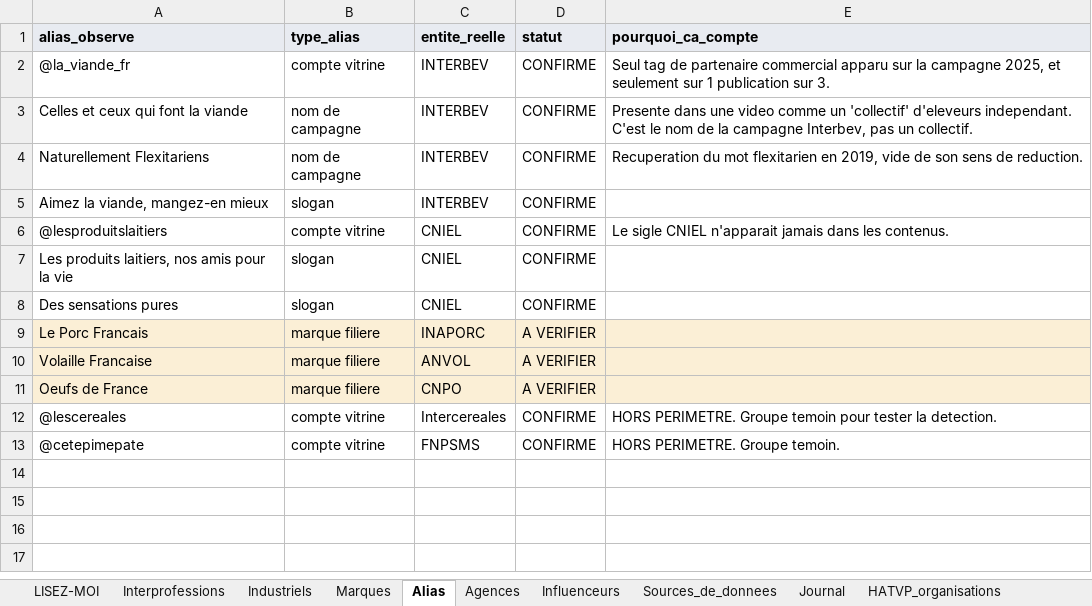
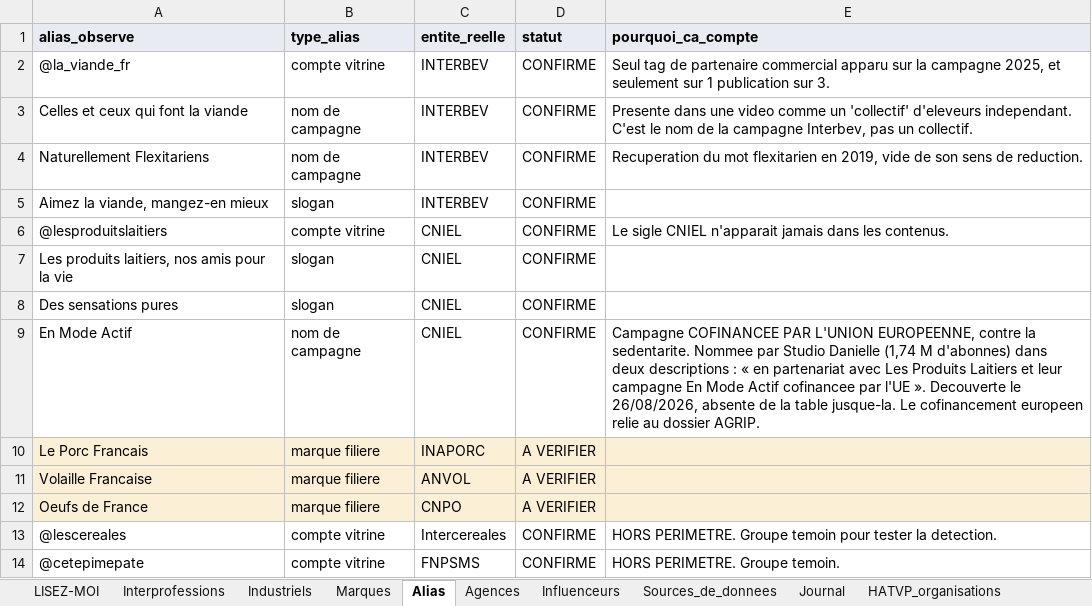
Before and after one commit to Tamateatea/influenceurs-lobbies-viande-lait, an Excel workbook: cartographie/cartographie_filiere.xlsx, sheet Alias, drawn as a sheet; values as stored, in another font and other column widths than the file's, no borders; the diff names each change by its address in the sheet, - before the commit and + after, or states it on an @@ line.

```diff
--- a/cartographie/cartographie_filiere.xlsx (sheet Alias)
+++ b/cartographie/cartographie_filiere.xlsx (sheet Alias)
+row 9: En Mode Actif | nom de campagne | CNIEL | CONFIRME | Campagne COFINANCEE PAR L'UNION EUROPEENNE, contre la sedentarite. Nommee par Studio Danielle (1,74 M d'abonnes) dans deux descriptions : « en partenariat avec Les Produits Laitiers et leur campagne En Mode Actif cofinancee par l'UE ». Decouverte le 26/08/2026, absente de la table jusque-la. Le cofinancement europeen relie au dossier AGRIP.
```
Also changed, not shown: 5 other files.
